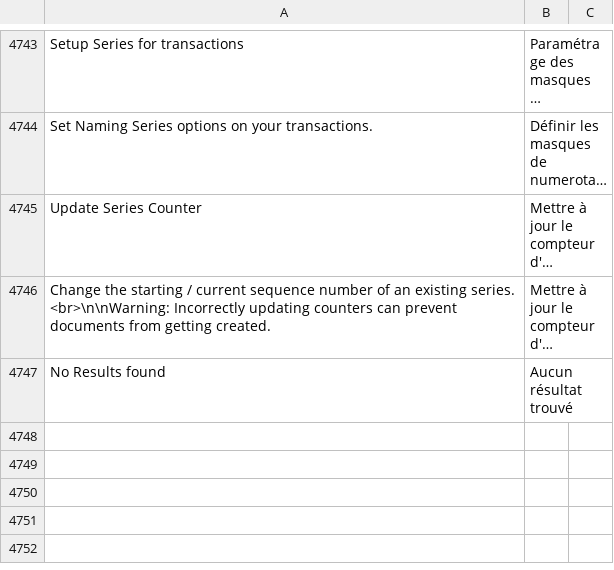
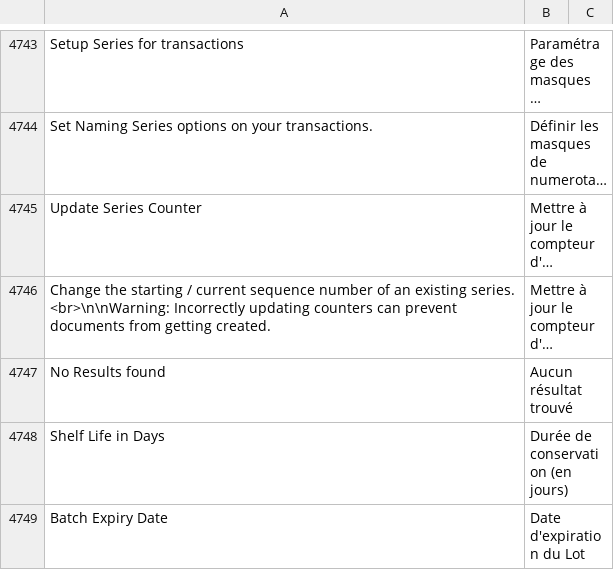
Before and after one commit to meichthys/frappe, a CSV file: frappe/translations/fr.csv, drawn as a sheet; only a part is shown, gaps mark what is left out; long unchanged cells end in …; the diff names each change by its address in the sheet, - before the commit and + after, or states it on an @@ line.

Commit message:
chores: update French translation

```diff
--- a/frappe/translations/fr.csv
+++ b/frappe/translations/fr.csv
+row 4748: Shelf Life in Days | Durée de conservation (en jours)
+row 4749: Batch Expiry Date | Date d'expiration du Lot
```
